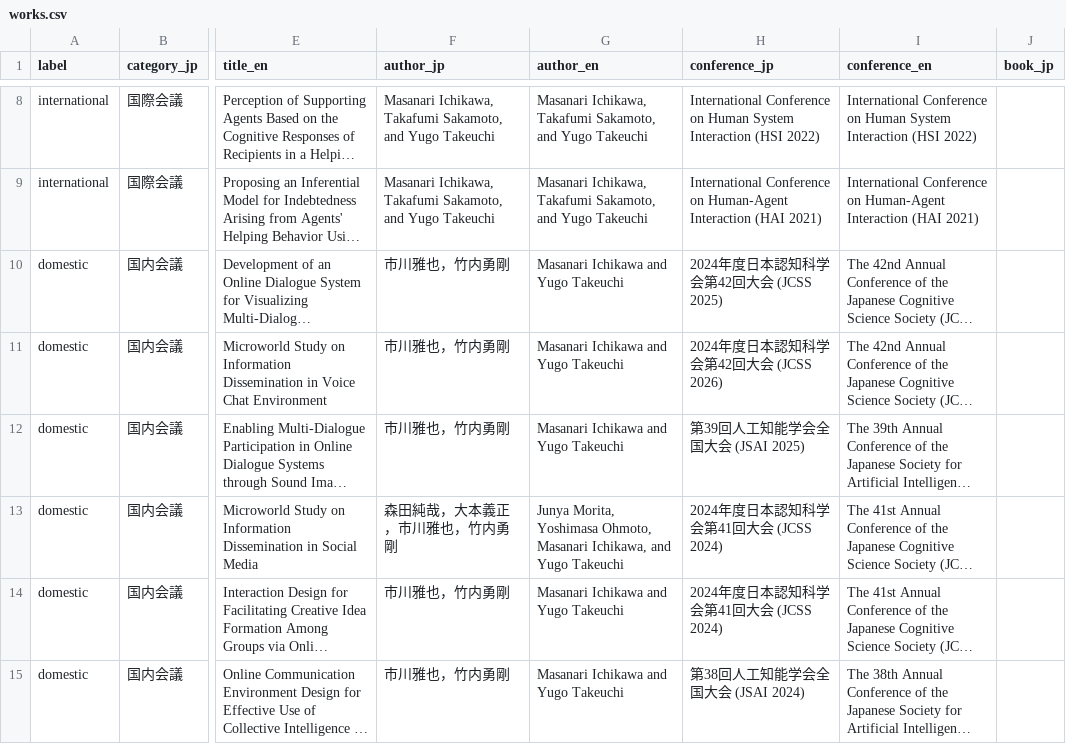
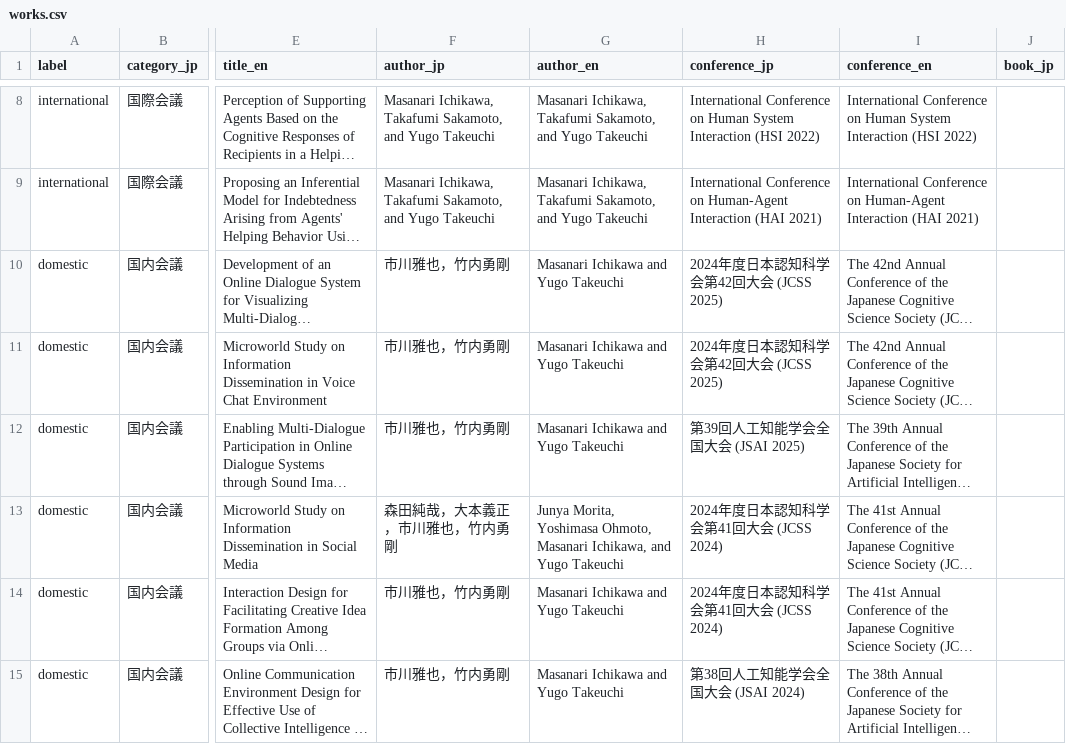
Before and after one commit to masanarius/masanarius.github.io, a CSV file: csv/works.csv, drawn as a sheet; only a part is shown, gaps mark what is left out; long unchanged cells end in …; the diff names each change by its address in the sheet, - before the commit and + after, or states it on an @@ line.

Commit message:
Update works.csv

```diff
--- a/csv/works.csv
+++ b/csv/works.csv
-H11 (conference_jp): 2024年度日本認知科学会第42回大会 (JCSS 2026)
+H11 (conference_jp): 2024年度日本認知科学会第42回大会 (JCSS 2025)
```
